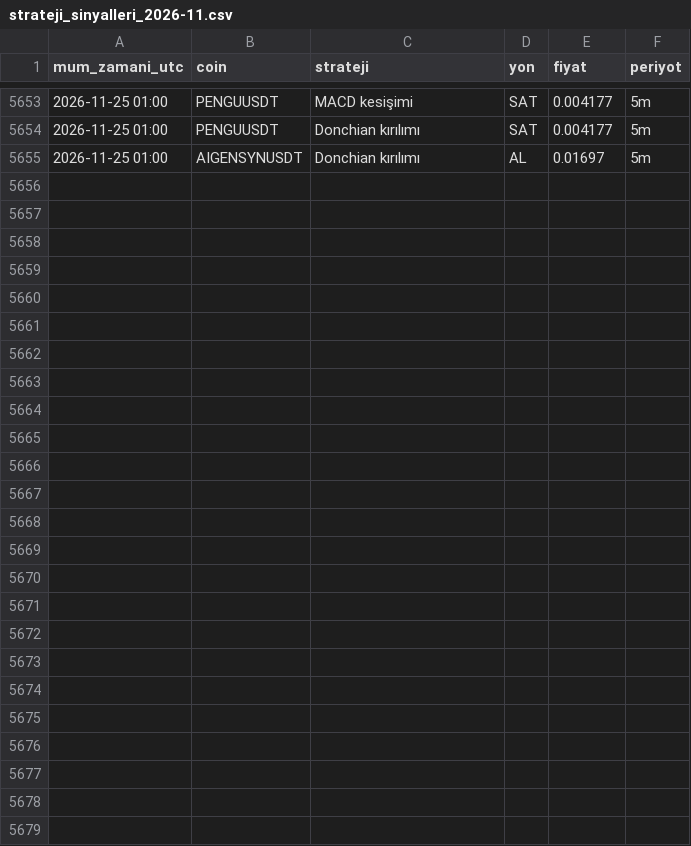
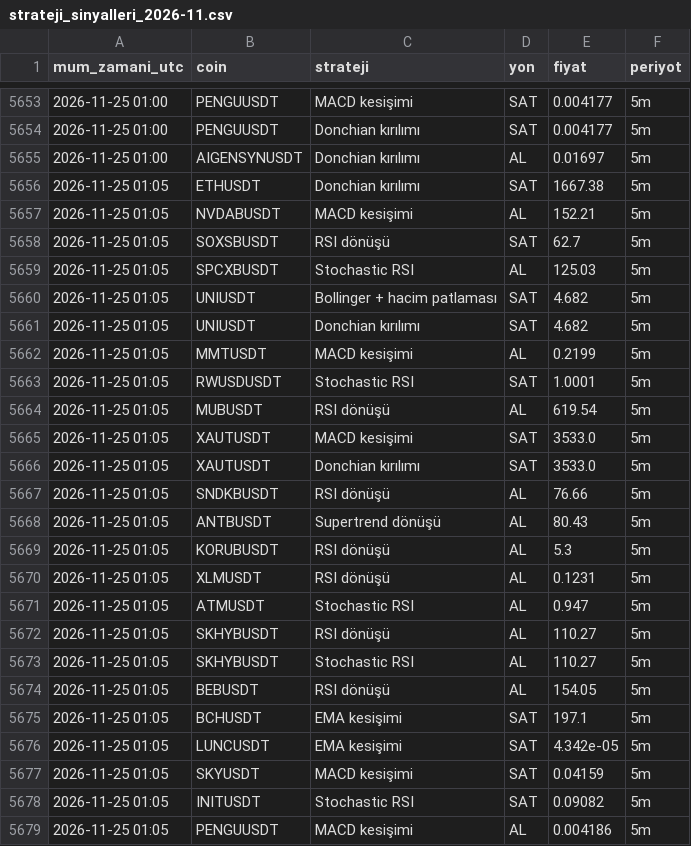
Before and after one commit to yumrukayayunusemre-creator/kripto-sinyal, a CSV file: kayitlar/strateji_sinyalleri_2026-11.csv, drawn as a sheet; only a part is shown, gaps mark what is left out; the diff names each change by its address in the sheet, - before the commit and + after, or states it on an @@ line.

Commit message:
sinyal kaydı 2026-11-25 01:10 [skip ci]

```diff
--- a/kayitlar/strateji_sinyalleri_2026-11.csv
+++ b/kayitlar/strateji_sinyalleri_2026-11.csv
+row 5656: 2026-11-25 01:05 | ETHUSDT | Donchian kırılımı | SAT | 1667.38 | 5m
+row 5657: 2026-11-25 01:05 | NVDABUSDT | MACD kesişimi | AL | 152.21 | 5m
+row 5658: 2026-11-25 01:05 | SOXSBUSDT | RSI dönüşü | SAT | 62.7 | 5m
+row 5659: 2026-11-25 01:05 | SPCXBUSDT | Stochastic RSI | AL | 125.03 | 5m
+row 5660: 2026-11-25 01:05 | UNIUSDT | Bollinger + hacim patlaması | SAT | 4.682 | 5m
+row 5661: 2026-11-25 01:05 | UNIUSDT | Donchian kırılımı | SAT | 4.682 | 5m
+row 5662: 2026-11-25 01:05 | MMTUSDT | MACD kesişimi | AL | 0.2199 | 5m
+row 5663: 2026-11-25 01:05 | RWUSDUSDT | Stochastic RSI | SAT | 1.0001 | 5m
+row 5664: 2026-11-25 01:05 | MUBUSDT | RSI dönüşü | AL | 619.54 | 5m
+row 5665: 2026-11-25 01:05 | XAUTUSDT | MACD kesişimi | SAT | 3533.0 | 5m
+row 5666: 2026-11-25 01:05 | XAUTUSDT | Donchian kırılımı | SAT | 3533.0 | 5m
+row 5667: 2026-11-25 01:05 | SNDKBUSDT | RSI dönüşü | AL | 76.66 | 5m
+row 5668: 2026-11-25 01:05 | ANTBUSDT | Supertrend dönüşü | AL | 80.43 | 5m
+row 5669: 2026-11-25 01:05 | KORUBUSDT | RSI dönüşü | AL | 5.3 | 5m
+row 5670: 2026-11-25 01:05 | XLMUSDT | RSI dönüşü | AL | 0.1231 | 5m
+row 5671: 2026-11-25 01:05 | ATMUSDT | Stochastic RSI | AL | 0.947 | 5m
+row 5672: 2026-11-25 01:05 | SKHYBUSDT | RSI dönüşü | AL | 110.27 | 5m
+row 5673: 2026-11-25 01:05 | SKHYBUSDT | Stochastic RSI | AL | 110.27 | 5m
+row 5674: 2026-11-25 01:05 | BEBUSDT | RSI dönüşü | AL | 154.05 | 5m
+row 5675: 2026-11-25 01:05 | BCHUSDT | EMA kesişimi | SAT | 197.1 | 5m
+row 5676: 2026-11-25 01:05 | LUNCUSDT | EMA kesişimi | SAT | 4.342e-05 | 5m
+row 5677: 2026-11-25 01:05 | SKYUSDT | MACD kesişimi | SAT | 0.04159 | 5m
+row 5678: 2026-11-25 01:05 | INITUSDT | Stochastic RSI | SAT | 0.09082 | 5m
+row 5679: 2026-11-25 01:05 | PENGUUSDT | MACD kesişimi | AL | 0.004186 | 5m
```
Also changed, not shown: kayitlar/sinyaller_2026-11.csv, 1 other file.
